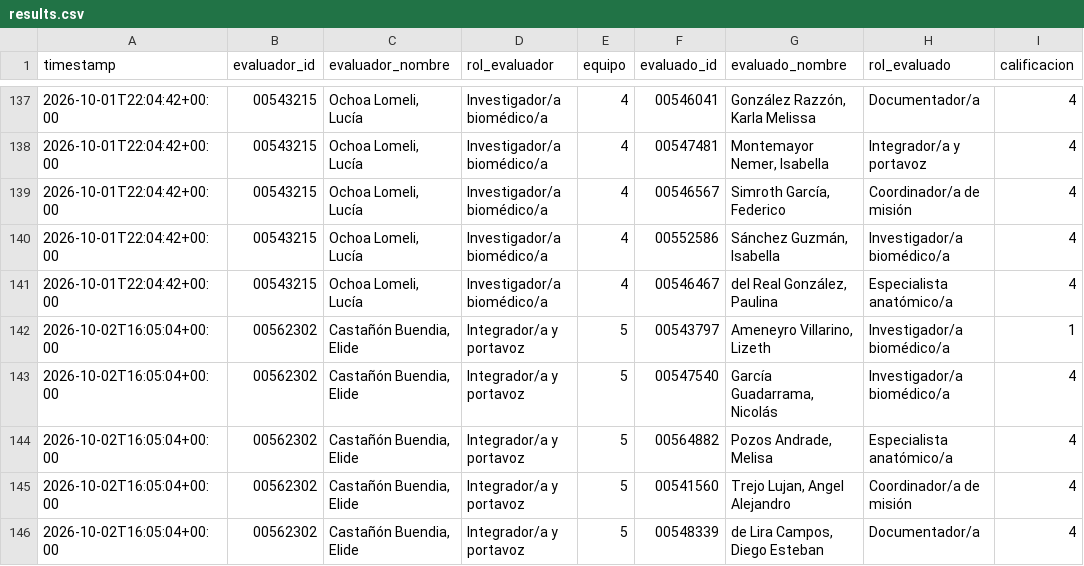
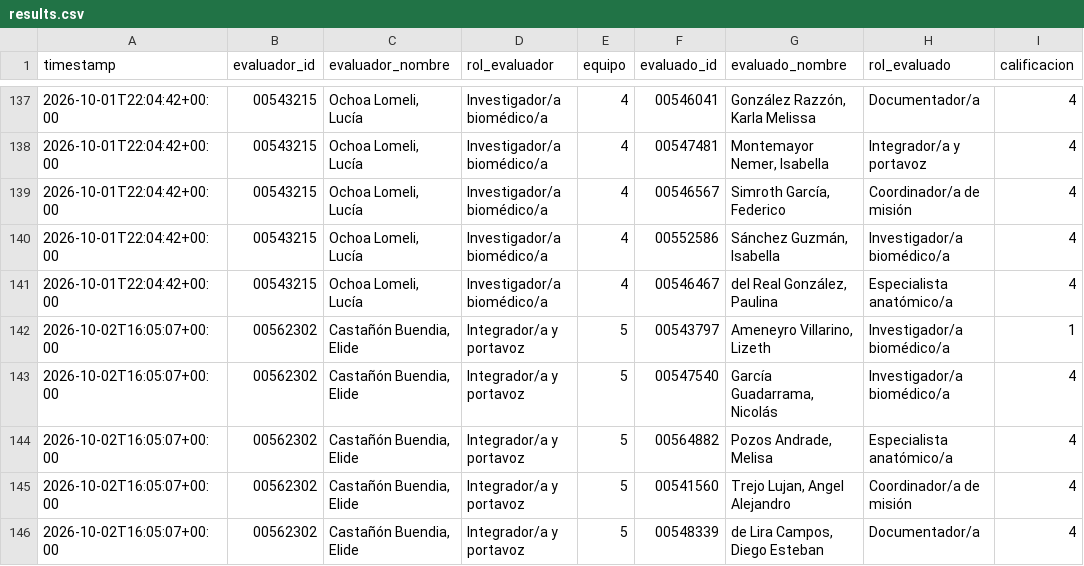
Before and after one commit to Alejandra-LozC/mision03, a CSV file: results.csv, drawn as a sheet; only a part is shown, gaps mark what is left out; the diff names each change by its address in the sheet, - before the commit and + after, or states it on an @@ line.

Commit message:
Actualizar results.csv de coevaluación Misión 03

```diff
--- a/results.csv
+++ b/results.csv
-A142:A146 (timestamp): 2026-10-02T16:05:04+00:00
+A142:A146 (timestamp): 2026-10-02T16:05:07+00:00
```
